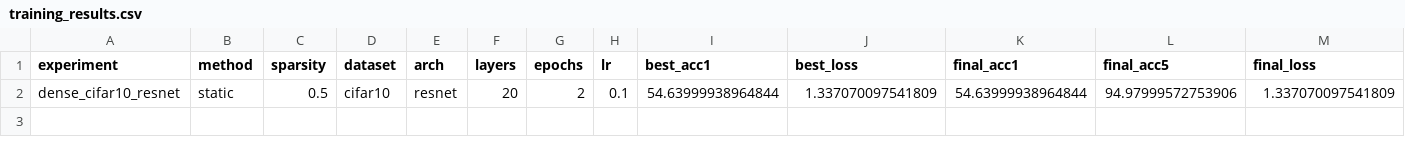
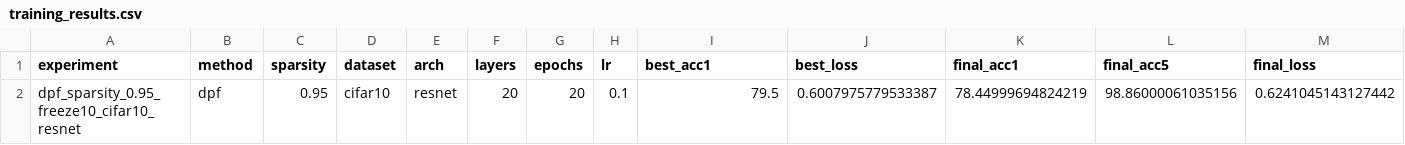
Before and after one commit to ssoree912/Pruning_MIA, a CSV file: training_results.csv, drawn as a sheet; only a part is shown; removed rows and columns are numbered as before the commit, all else as after; rows hold the shown columns only; the diff names each change by its address in the sheet, - before the commit and + after, or states it on an @@ line.

```diff
--- a/training_results.csv
+++ b/training_results.csv
-row 2: dense_cifar10_resnet | static | 0.5 | cifar10 | resnet | 20 | 2 | 0.1 | 54.63999938964844 | 1.337070097541809 | 54.63999938964844 | 94.97999572753906 | 1.337070097541809
+row 2: dpf_sparsity_0.95_freeze10_cifar10_resnet | dpf | 0.95 | cifar10 | resnet | 20 | 20 | 0.1 | 79.5 | 0.6007975779533387 | 78.44999694824219 | 98.86000061035156 | 0.6241045143127442
```
Also changed, not shown: 7 other files.
